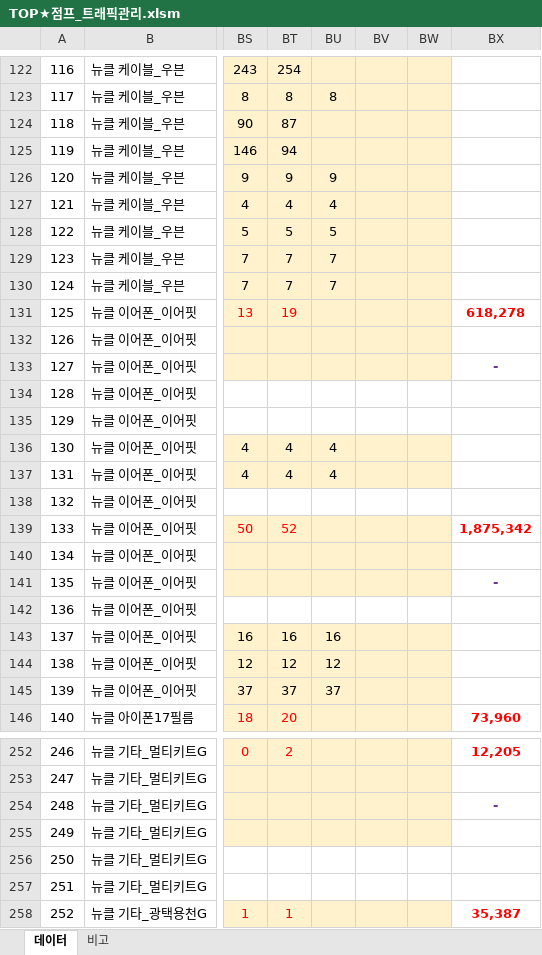
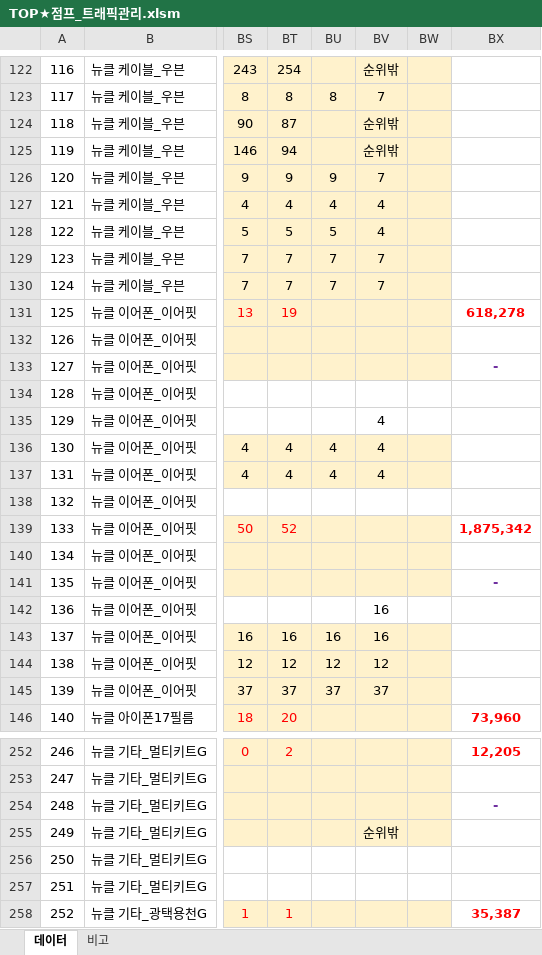
Before and after one commit to onetalentgif/products_ranking, an Excel workbook: TOP★점프_트래픽관리.xlsm, sheet 데이터, drawn as a sheet; only a part is shown, gaps mark what is left out; values as stored, in another font and other column widths than the file's, no borders; conditional formats not drawn; the diff covers the shown part only; the diff names each change by its address in the sheet, - before the commit and + after, or states it on an @@ line.

```diff
--- a/TOP★점프_트래픽관리.xlsm (sheet 데이터)
+++ b/TOP★점프_트래픽관리.xlsm (sheet 데이터)
-BV122: (empty)
+BV122: 순위밖
-BV123: (empty)
+BV123: 7
-BV124:BV125: (empty)
+BV124:BV125: 순위밖
-BV126: (empty)
+BV126: 7
-BV127:BV128: (empty)
+BV127:BV128: 4
-BV129:BV130: (empty)
+BV129:BV130: 7
-BV135:BV137: (empty)
+BV135:BV137: 4
-BV142:BV143: (empty)
+BV142:BV143: 16
-BV144: (empty)
+BV144: 12
-BV145: (empty)
+BV145: 37
-BV255: (empty)
+BV255: 순위밖
```
Also changed, not shown: 87 edited cells elsewhere in this sheet, 1 other file.
